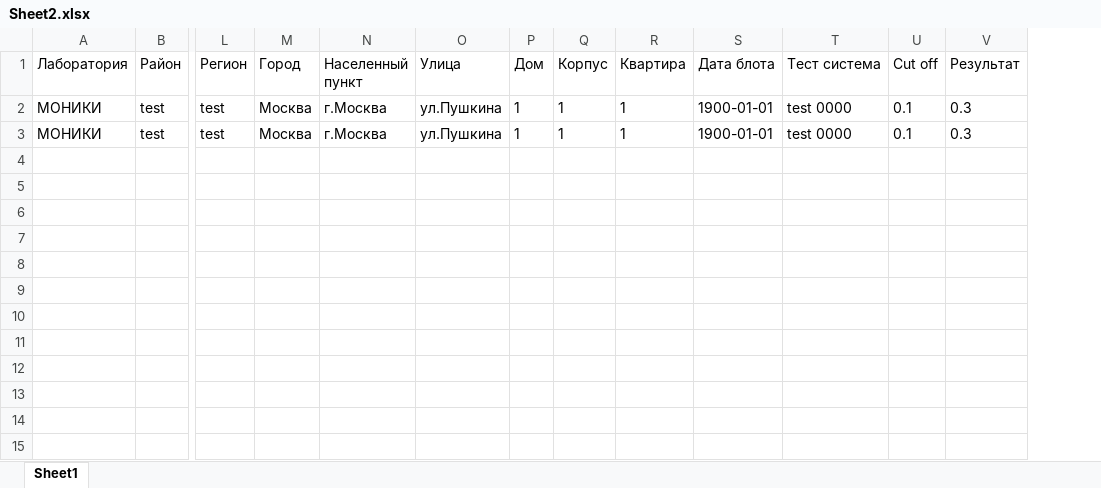
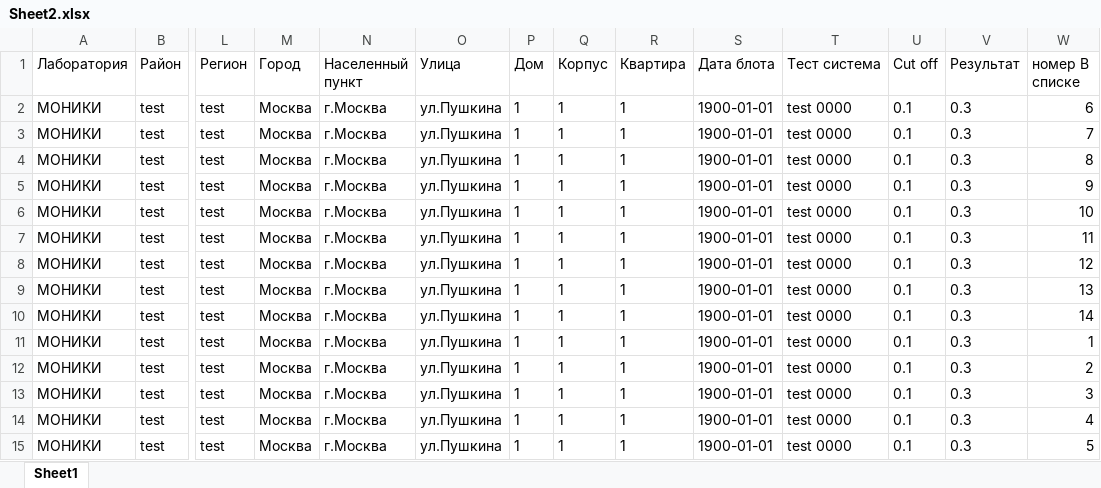
Before and after one commit to Alex-Krasnov/Reference_Aids_git, an Excel workbook: wwwroot/Files/ForInput/Sheet2.xlsx, sheet Sheet1, drawn as a sheet; only a part is shown, gaps mark what is left out; values as stored, in another font and other column widths than the file's, no borders; rows hold the shown columns only; the diff names each change by its address in the sheet, - before the commit and + after, or states it on an @@ line.

```diff
--- a/wwwroot/Files/ForInput/Sheet2.xlsx (sheet Sheet1)
+++ b/wwwroot/Files/ForInput/Sheet2.xlsx (sheet Sheet1)
+column W (номер В списке), rows 2-3: 6 | 7
+row 4: МОНИКИ | test | test | Москва | г.Москва | ул.Пушкина | 1 | 1 | 1 | 1900-01-01 | test 0000 | 0.1 | 0.3 | 8
+row 5: МОНИКИ | test | test | Москва | г.Москва | ул.Пушкина | 1 | 1 | 1 | 1900-01-01 | test 0000 | 0.1 | 0.3 | 9
+row 6: МОНИКИ | test | test | Москва | г.Москва | ул.Пушкина | 1 | 1 | 1 | 1900-01-01 | test 0000 | 0.1 | 0.3 | 10
+row 7: МОНИКИ | test | test | Москва | г.Москва | ул.Пушкина | 1 | 1 | 1 | 1900-01-01 | test 0000 | 0.1 | 0.3 | 11
+row 8: МОНИКИ | test | test | Москва | г.Москва | ул.Пушкина | 1 | 1 | 1 | 1900-01-01 | test 0000 | 0.1 | 0.3 | 12
+row 9: МОНИКИ | test | test | Москва | г.Москва | ул.Пушкина | 1 | 1 | 1 | 1900-01-01 | test 0000 | 0.1 | 0.3 | 13
+row 10: МОНИКИ | test | test | Москва | г.Москва | ул.Пушкина | 1 | 1 | 1 | 1900-01-01 | test 0000 | 0.1 | 0.3 | 14
+row 11: МОНИКИ | test | test | Москва | г.Москва | ул.Пушкина | 1 | 1 | 1 | 1900-01-01 | test 0000 | 0.1 | 0.3 | 1
+row 12: МОНИКИ | test | test | Москва | г.Москва | ул.Пушкина | 1 | 1 | 1 | 1900-01-01 | test 0000 | 0.1 | 0.3 | 2
+row 13: МОНИКИ | test | test | Москва | г.Москва | ул.Пушкина | 1 | 1 | 1 | 1900-01-01 | test 0000 | 0.1 | 0.3 | 3
+row 14: МОНИКИ | test | test | Москва | г.Москва | ул.Пушкина | 1 | 1 | 1 | 1900-01-01 | test 0000 | 0.1 | 0.3 | 4
+row 15: МОНИКИ | test | test | Москва | г.Москва | ул.Пушкина | 1 | 1 | 1 | 1900-01-01 | test 0000 | 0.1 | 0.3 | 5
```
Also changed, not shown: wwwroot/Files/ForInput/Sheet1.xlsx, 3 other files.
